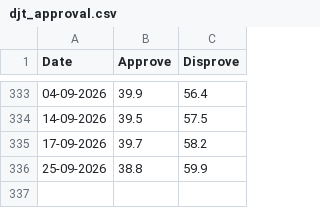
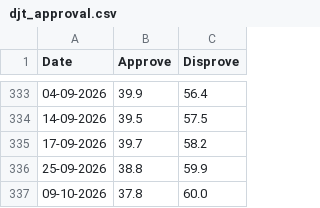
Before and after one commit to muratk5n/tw, a CSV file: en/mbl/2026/djt_approval.csv, drawn as a sheet; only a part is shown, gaps mark what is left out; the diff names each change by its address in the sheet, - before the commit and + after, or states it on an @@ line.

```diff
--- a/en/mbl/2026/djt_approval.csv
+++ b/en/mbl/2026/djt_approval.csv
+row 337: 09-10-2026 | 37.8 | 60.0
```
Also changed, not shown: 5 other files.
